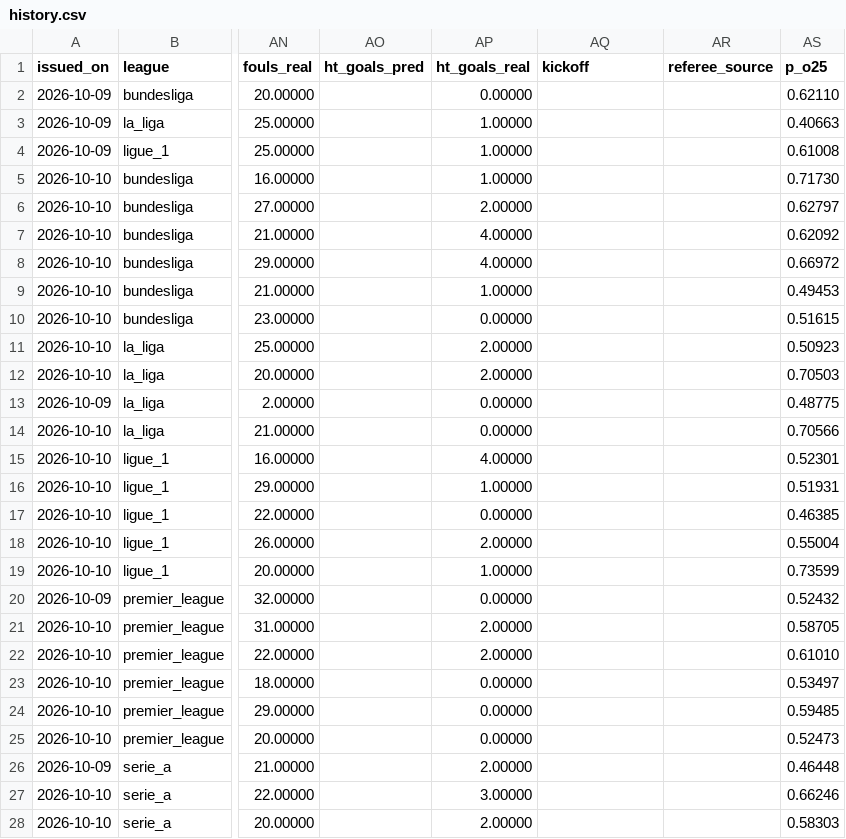
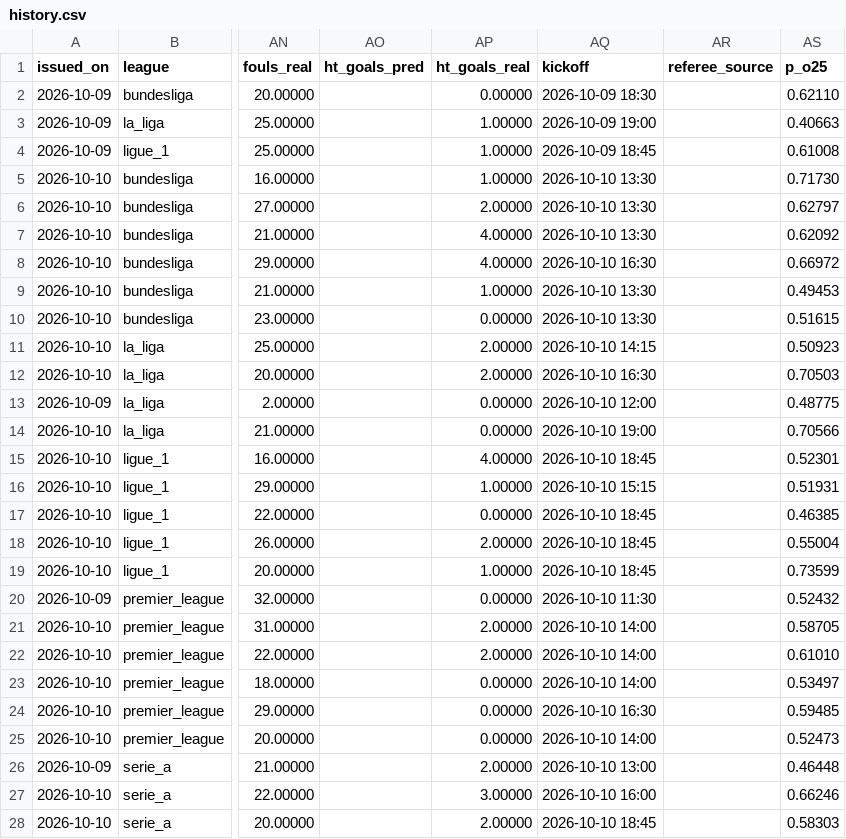
Before and after one commit to riccardogobbo01/football-predictor, a CSV file: docs/history.csv, drawn as a sheet; only a part is shown, gaps mark what is left out; the diff covers the shown part only; the diff names each change by its address in the sheet, - before the commit and + after, or states it on an @@ line.

```diff
--- a/docs/history.csv
+++ b/docs/history.csv
-AQ2 (kickoff): (empty)
+AQ2 (kickoff): 2026-10-09 18:30
-AQ3 (kickoff): (empty)
+AQ3 (kickoff): 2026-10-09 19:00
-AQ4 (kickoff): (empty)
+AQ4 (kickoff): 2026-10-09 18:45
-AQ5:AQ7 (kickoff): (empty)
+AQ5:AQ7 (kickoff): 2026-10-10 13:30
-AQ8 (kickoff): (empty)
+AQ8 (kickoff): 2026-10-10 16:30
-AQ9:AQ10 (kickoff): (empty)
+AQ9:AQ10 (kickoff): 2026-10-10 13:30
-AQ11 (kickoff): (empty)
+AQ11 (kickoff): 2026-10-10 14:15
-AQ12 (kickoff): (empty)
+AQ12 (kickoff): 2026-10-10 16:30
-AQ13 (kickoff): (empty)
+AQ13 (kickoff): 2026-10-10 12:00
-AQ14 (kickoff): (empty)
+AQ14 (kickoff): 2026-10-10 19:00
-AQ15 (kickoff): (empty)
+AQ15 (kickoff): 2026-10-10 18:45
-AQ16 (kickoff): (empty)
+AQ16 (kickoff): 2026-10-10 15:15
-AQ17:AQ19 (kickoff): (empty)
+AQ17:AQ19 (kickoff): 2026-10-10 18:45
-AQ20 (kickoff): (empty)
+AQ20 (kickoff): 2026-10-10 11:30
-AQ21:AQ23 (kickoff): (empty)
+AQ21:AQ23 (kickoff): 2026-10-10 14:00
-AQ24 (kickoff): (empty)
+AQ24 (kickoff): 2026-10-10 16:30
-AQ25 (kickoff): (empty)
+AQ25 (kickoff): 2026-10-10 14:00
-AQ26 (kickoff): (empty)
+AQ26 (kickoff): 2026-10-10 13:00
-AQ27 (kickoff): (empty)
+AQ27 (kickoff): 2026-10-10 16:00
-AQ28 (kickoff): (empty)
+AQ28 (kickoff): 2026-10-10 18:45
```
Also changed, not shown: 65 edited cells elsewhere in this file, 11 other files.
